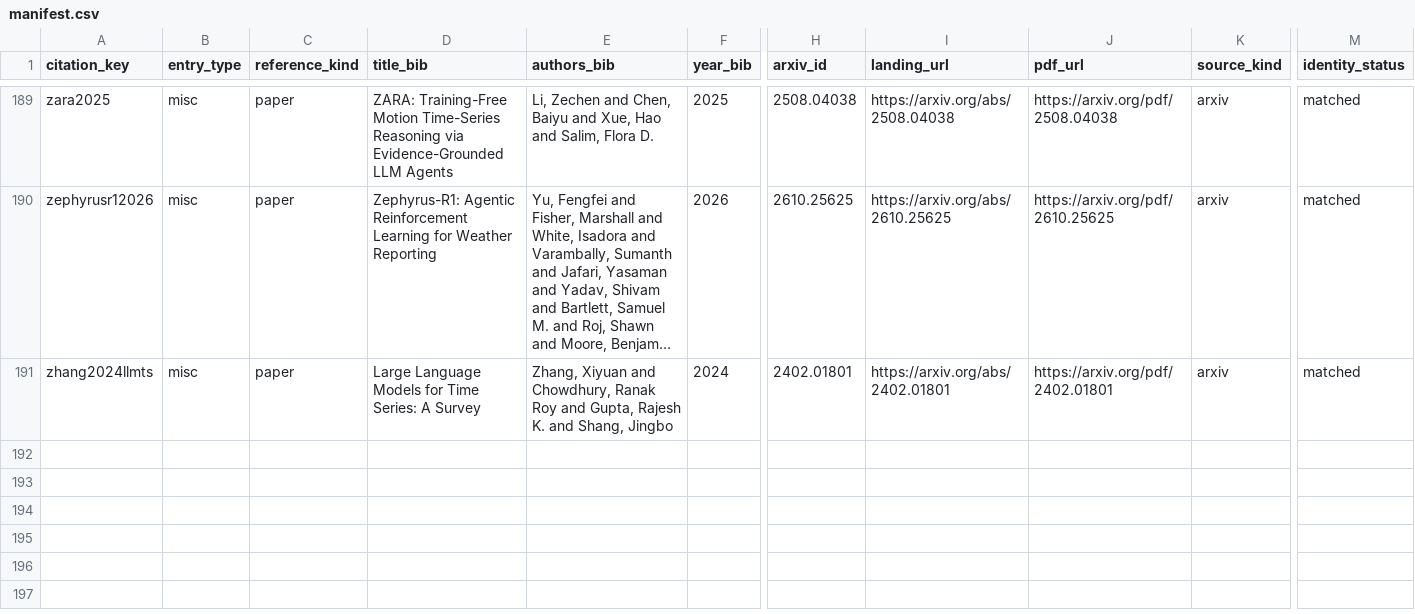
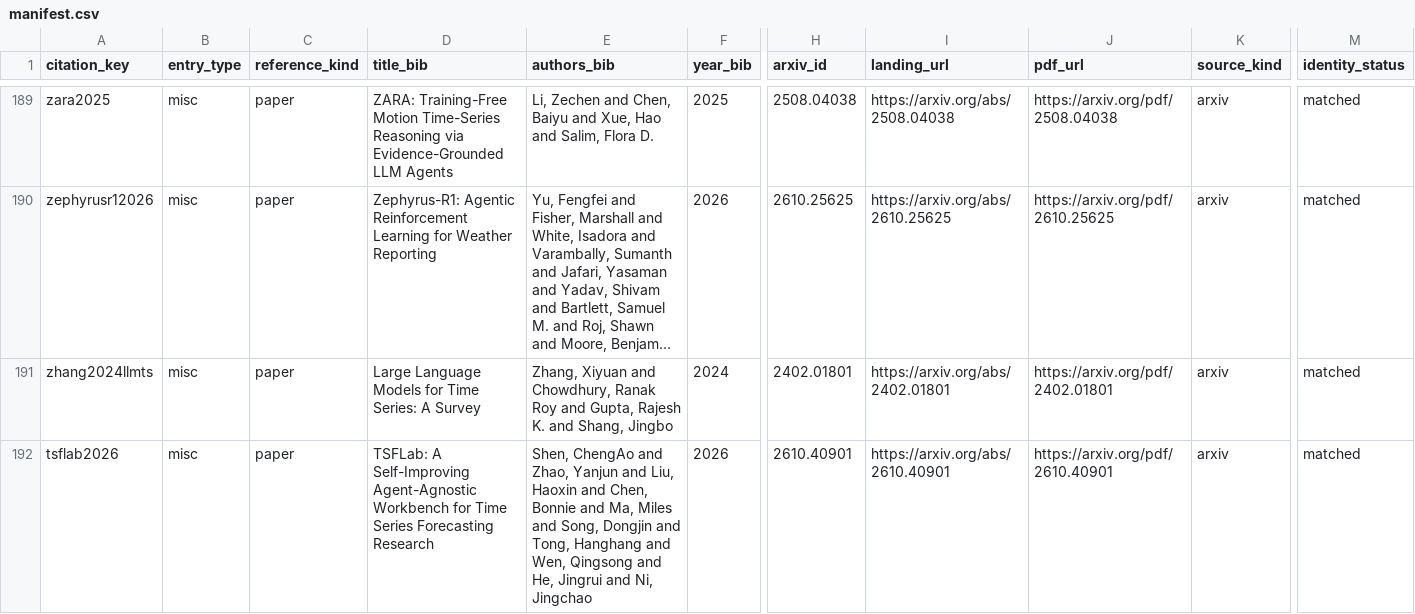
Before and after one commit to Minions-Land/Time-Series-Agents-Survey, a CSV file: references/manifest.csv, drawn as a sheet; only a part is shown, gaps mark what is left out; long unchanged cells end in …; rows hold the shown columns only; the diff names each change by its address in the sheet, - before the commit and + after, or states it on an @@ line.

```diff
--- a/references/manifest.csv
+++ b/references/manifest.csv
+row 192: tsflab2026 | misc | paper | TSFLab: A Self-Improving Agent-Agnostic Workbench for Time Series Forecasting Research | Shen, ChengAo and Zhao, Yanjun and Liu, Haoxin and Chen, Bonnie and Ma, Miles and Song, Dongjin and Tong, Hanghang and Wen, Qingsong and He, Jingrui and Ni, Jingchao | 2026 | 2610.40901 | https://arxiv.org/abs/2610.40901 | https://arxiv.org/pdf/2610.40901 | arxiv | matched
```
Also changed, not shown: artifacts/module_contribution_timeline.csv, 9 other files.
